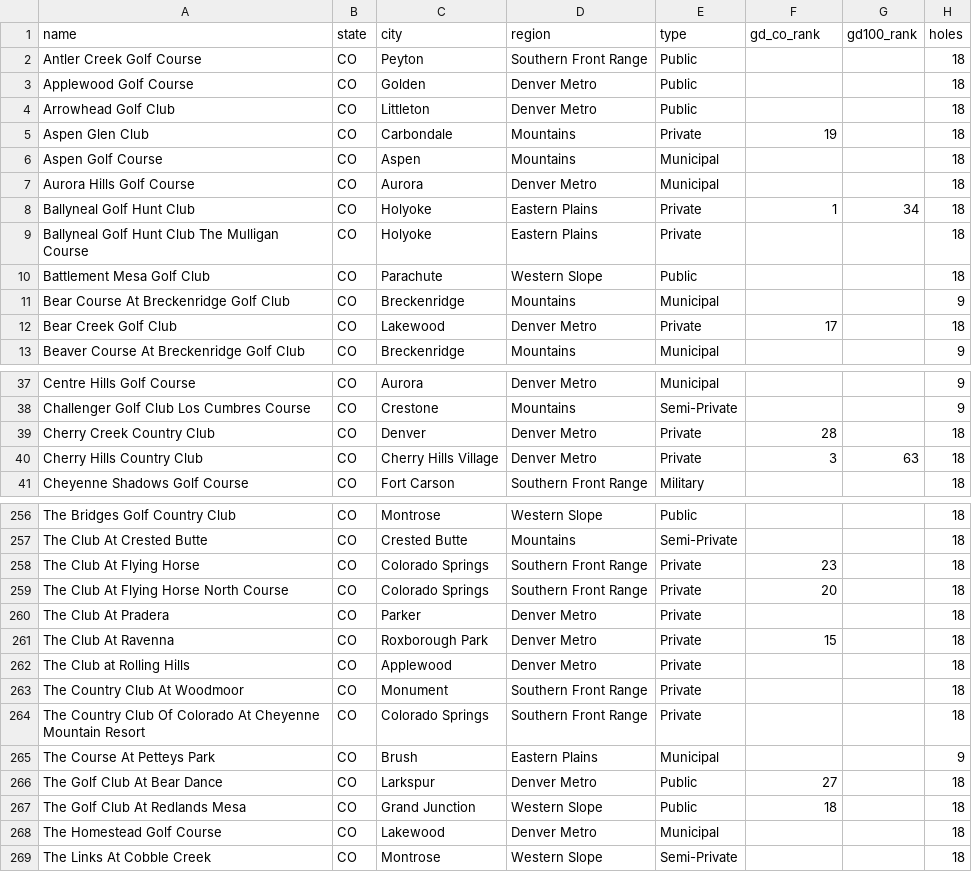
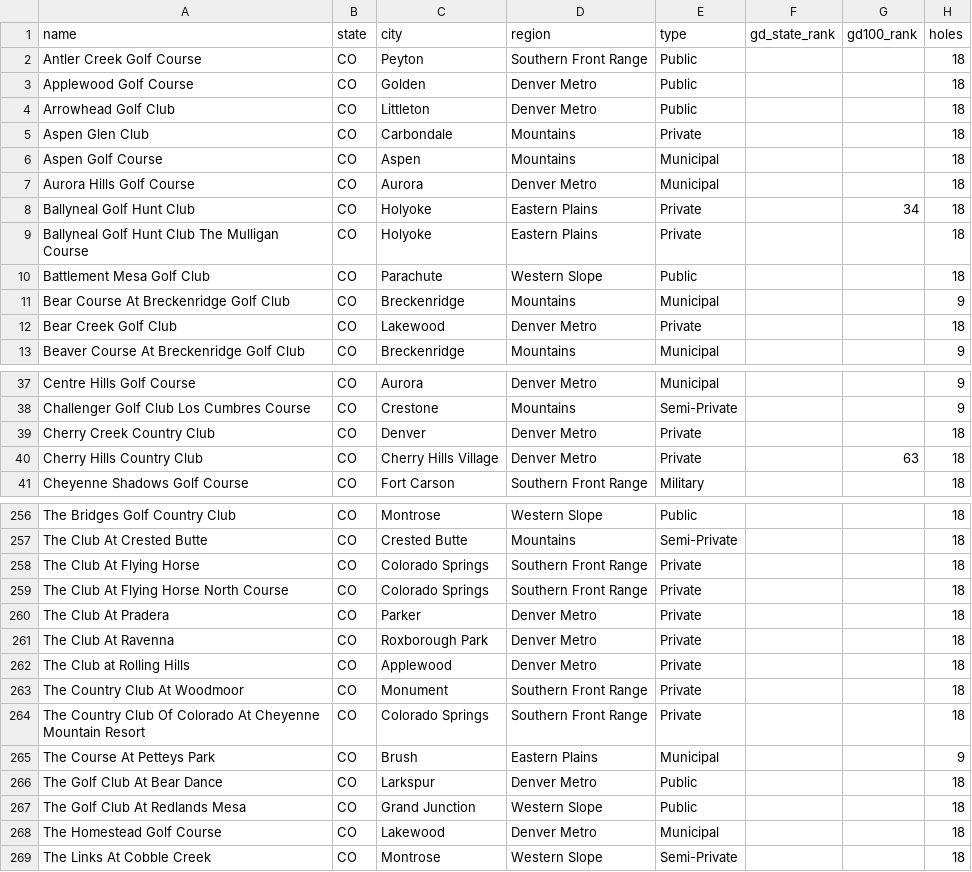
Before and after one commit to pstclr/colorado-golf-directory, a CSV file: courses.csv, drawn as a sheet; only a part is shown, gaps mark what is left out; the diff covers the shown part only; the diff names each change by its address in the sheet, - before the commit and + after, or states it on an @@ line.

Commit message:
GD State Rank + GD 100 Rank columns; drop table badge

```diff
--- a/courses.csv
+++ b/courses.csv
-F1: gd_co_rank
+F1: gd_state_rank
-F5 (gd_state_rank): 19
+F5 (gd_state_rank): (empty)
-F8 (gd_state_rank): 1
+F8 (gd_state_rank): (empty)
-F12 (gd_state_rank): 17
+F12 (gd_state_rank): (empty)
-F39 (gd_state_rank): 28
+F39 (gd_state_rank): (empty)
-F40 (gd_state_rank): 3
+F40 (gd_state_rank): (empty)
-F258 (gd_state_rank): 23
+F258 (gd_state_rank): (empty)
-F259 (gd_state_rank): 20
+F259 (gd_state_rank): (empty)
-F261 (gd_state_rank): 15
+F261 (gd_state_rank): (empty)
-F266 (gd_state_rank): 27
+F266 (gd_state_rank): (empty)
-F267 (gd_state_rank): 18
+F267 (gd_state_rank): (empty)
```
Also changed, not shown: 20 edited cells elsewhere in this file, 5 other files.
